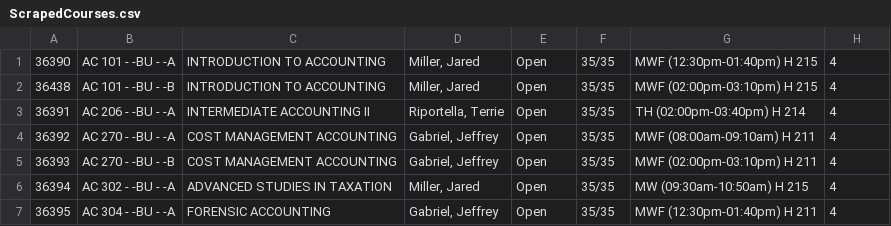
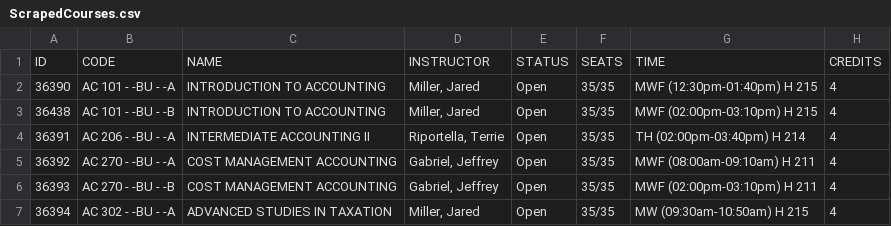
Before and after one commit to clbx/Database-Project, a CSV file: ScrapedCourses.csv, drawn as a sheet; only a part is shown; the shorter side is filled out with more unchanged rows.

```diff
--- a/ScrapedCourses.csv
+++ b/ScrapedCourses.csv
@@ -1 +1,2 @@
+ID,CODE,NAME,INSTRUCTOR,STATUS,SEATS,TIME,CREDITS
 36390,AC 101 - -BU - -A,INTRODUCTION TO ACCOUNTING,"Miller, Jared",Open,35/35,MWF (12:30pm-01:40pm) H 215,4
```
Also changed, not shown: 12 other files.
